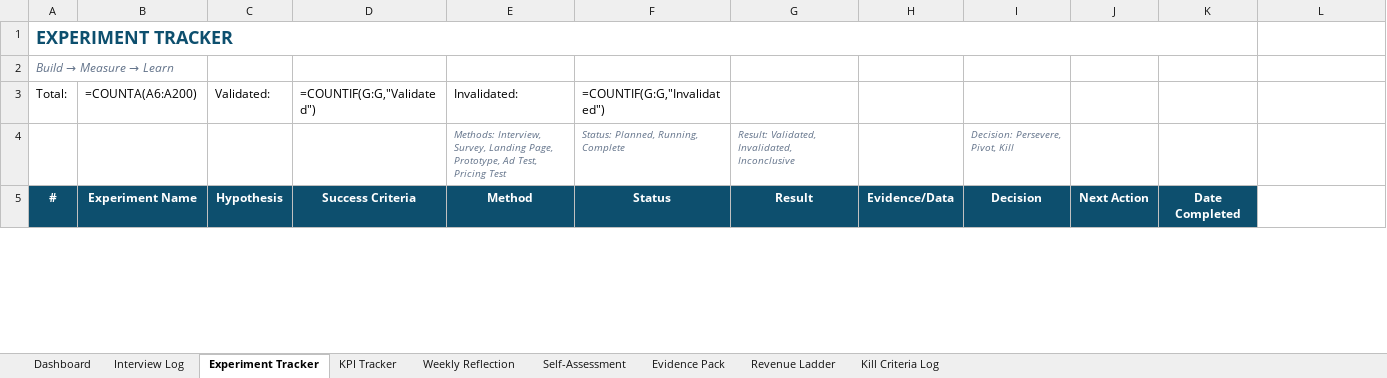
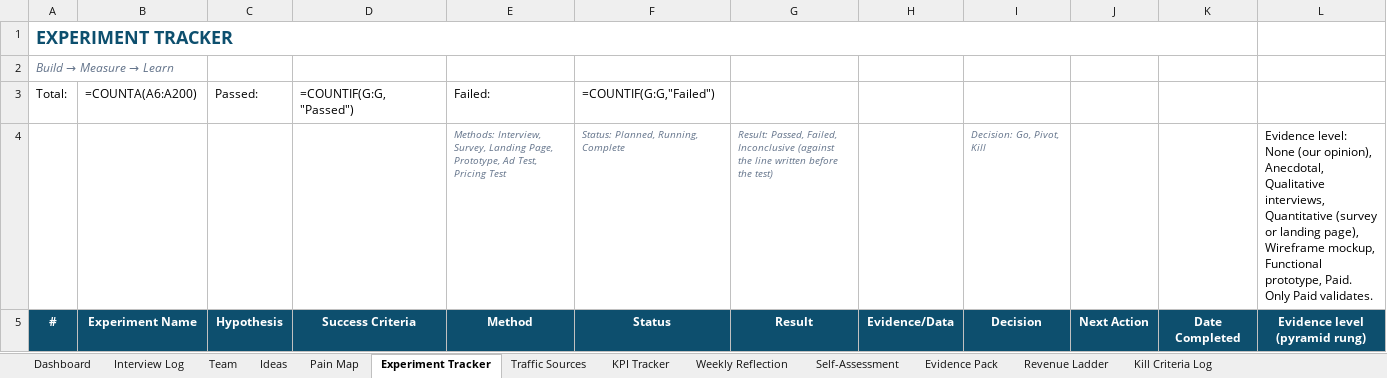
Before and after one commit to BaNburger/AmbitiousEntrepreneurship, an Excel workbook: resources/Student_Toolkit.xlsx, sheet Experiment Tracker, drawn as a sheet; only a part is shown; values as stored, in another font and other column widths than the file's, no borders; formulas without a stored value are shown as written; the diff covers the shown part only; the diff names each change by its address in the sheet, - before the commit and + after, or states it on an @@ line.

```diff
--- a/resources/Student_Toolkit.xlsx (sheet Experiment Tracker)
+++ b/resources/Student_Toolkit.xlsx (sheet Experiment Tracker)
+sheet tab: Team
+sheet tab: Ideas
+sheet tab: Pain Map
+sheet tab: Traffic Sources
-C3: Validated:
+C3: Passed:
-D3: =COUNTIF(G:G,"Validated")
+D3: =COUNTIF(G:G,"Passed")
-E3: Invalidated:
+E3: Failed:
-F3: =COUNTIF(G:G,"Invalidated")
+F3: =COUNTIF(G:G,"Failed")
-G4: Result: Validated, Invalidated, Inconclusive
+G4: Result: Passed, Failed, Inconclusive (against the line written before the test)
-I4: Decision: Persevere, Pivot, Kill
+I4: Decision: Go, Pivot, Kill
-L4: (empty)
+L4: Evidence level: None (our opinion), Anecdotal, Qualitative interviews, Quantitative (survey or landing page), Wireframe mockup, Functional prototype, Paid. Only Paid validates.
-L5: (empty)
+L5: Evidence level (pyramid rung)
-L5 fill: none
+L5 fill: #0D4F6E
```
Also changed, not shown: 3 edited cells elsewhere in this sheet, sheet Dashboard, sheet Self-Assessment, sheet KPI Tracker, sheet Weekly Reflection, sheet Interview Log, resources/Co-Founder_Matchmaking_Assessment.xlsx, 11 other files.
